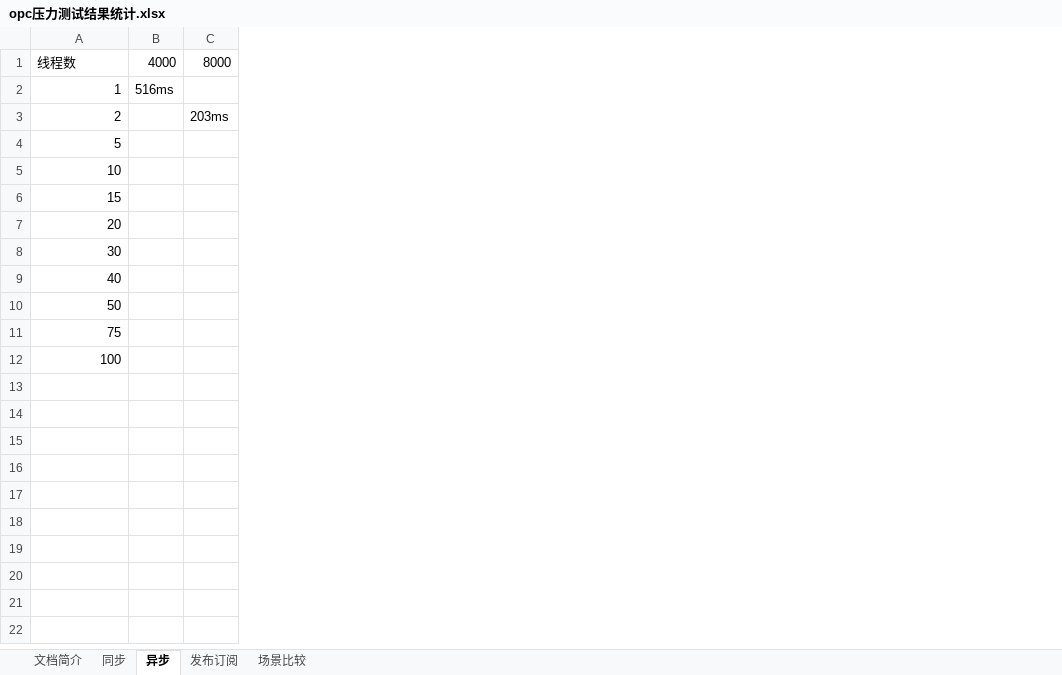
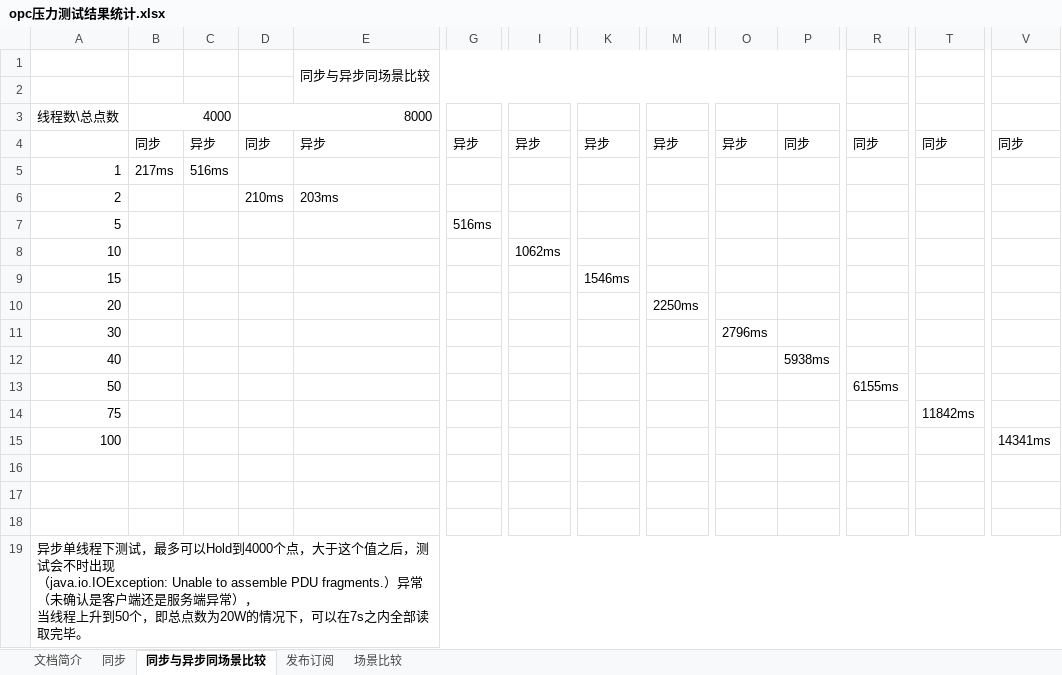
Before and after one commit to ZhanDiHan/OPC_Client, an Excel workbook: 学习笔记/opc压力测试结果统计.xlsx, sheet 同步与异步同场景比较, drawn as a sheet; only a part is shown, gaps mark what is left out; values as stored, in another font and other column widths than the file's, no cell formats; addresses are those after the commit; rows hold the shown columns only; ↵ is a line break in a cell; the diff covers the shown part only; the diff names each change by its address in the sheet, - before the commit and + after, or states it on an @@ line.

```diff
--- a/学习笔记/opc压力测试结果统计.xlsx (sheet 同步与异步同场景比较)
+++ b/学习笔记/opc压力测试结果统计.xlsx (sheet 同步与异步同场景比较)
-sheet tab: 异步
+sheet tab: 同步与异步同场景比较
+column C, row 5: 516ms
+column E, row 6: 203ms
+column G, row 7: 516ms
+column I, row 8: 1062ms
+column K, row 9: 1546ms
+column M, row 10: 2250ms
+column O, row 11: 2796ms
+column P, row 12: 5938ms
+column R, row 13: 6155ms
+column T, row 14: 11842ms
+column V, row 15: 14341ms
+row 1:  |  |  |  | 同步与异步同场景比较
+row 2: (empty)
-A3: 线程数
+A3: 线程数\总点数
+B3:C3 merged
+D3:E3 merged
+row 4:  | 同步 | 异步 | 同步 | 异步 | 异步 | 异步 | 异步 | 异步 | 异步 | 同步 | 同步 | 同步 | 同步
-B5 (4000): 516ms
+B5 (4000): 217ms
-D6 (8000): 203ms
+D6 (8000): 210ms
+row 16: (empty)
+row 17: (empty)
+row 18: (empty)
+row 19: 异步单线程下测试，最多可以Hold到4000个点，大于这个值之后，测试会不时出现 ↵ （java.io.IOException: Unable to assemble PDU fragments.）异常（未确认是客户端还是服务端异常）， ↵ 当线程上升到50个，即总点数为20W的情况下，可以在7s之内全部读取完毕。
```
Also changed, not shown: 5 edited cells and merged cells elsewhere in this sheet, sheet 同步, sheet 文档简介, sheet 发布订阅, cell formats, charts or pictures, 19 other files.
